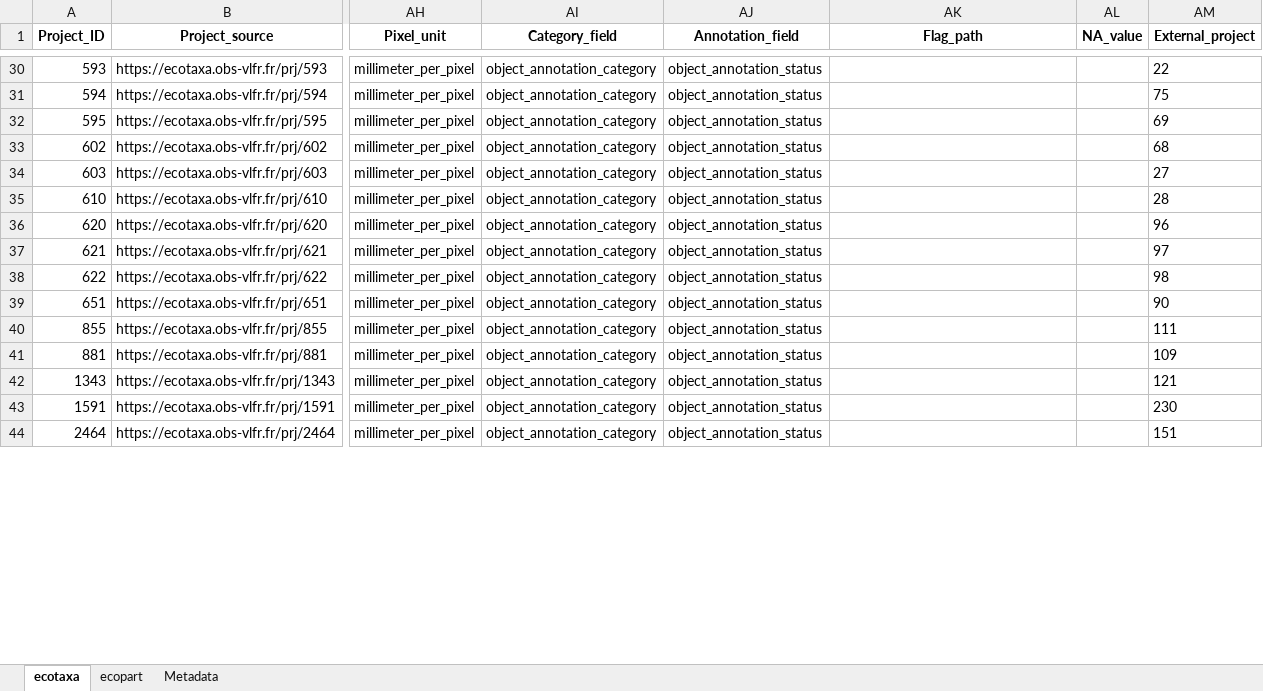
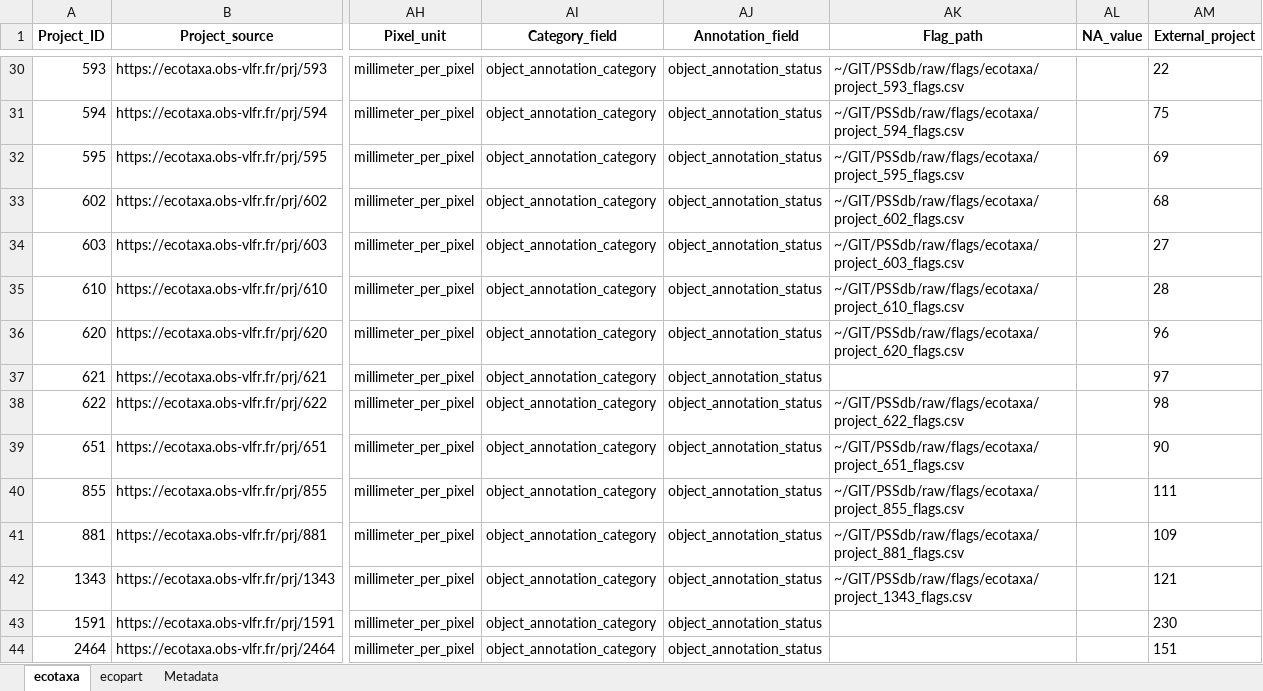
Before and after one commit to jessluo/PSSdb, an Excel workbook: raw/project_UVP_standardizer.xlsx, sheet ecotaxa, drawn as a sheet; only a part is shown, gaps mark what is left out; values as stored, in another font and other column widths than the file's, no borders; the diff covers the shown part only; the diff names each change by its address in the sheet, - before the commit and + after, or states it on an @@ line.

Commit message:
Testing UVP project ok

```diff
--- a/raw/project_UVP_standardizer.xlsx (sheet ecotaxa)
+++ b/raw/project_UVP_standardizer.xlsx (sheet ecotaxa)
-AK30 (Flag_path): (empty)
+AK30 (Flag_path): ~/GIT/PSSdb/raw/flags/ecotaxa/project_593_flags.csv
-AK31 (Flag_path): (empty)
+AK31 (Flag_path): ~/GIT/PSSdb/raw/flags/ecotaxa/project_594_flags.csv
-AK32 (Flag_path): (empty)
+AK32 (Flag_path): ~/GIT/PSSdb/raw/flags/ecotaxa/project_595_flags.csv
-AK33 (Flag_path): (empty)
+AK33 (Flag_path): ~/GIT/PSSdb/raw/flags/ecotaxa/project_602_flags.csv
-AK34 (Flag_path): (empty)
+AK34 (Flag_path): ~/GIT/PSSdb/raw/flags/ecotaxa/project_603_flags.csv
-AK35 (Flag_path): (empty)
+AK35 (Flag_path): ~/GIT/PSSdb/raw/flags/ecotaxa/project_610_flags.csv
-AK36 (Flag_path): (empty)
+AK36 (Flag_path): ~/GIT/PSSdb/raw/flags/ecotaxa/project_620_flags.csv
-AK38 (Flag_path): (empty)
+AK38 (Flag_path): ~/GIT/PSSdb/raw/flags/ecotaxa/project_622_flags.csv
-AK39 (Flag_path): (empty)
+AK39 (Flag_path): ~/GIT/PSSdb/raw/flags/ecotaxa/project_651_flags.csv
-AK40 (Flag_path): (empty)
+AK40 (Flag_path): ~/GIT/PSSdb/raw/flags/ecotaxa/project_855_flags.csv
-AK41 (Flag_path): (empty)
+AK41 (Flag_path): ~/GIT/PSSdb/raw/flags/ecotaxa/project_881_flags.csv
-AK42 (Flag_path): (empty)
+AK42 (Flag_path): ~/GIT/PSSdb/raw/flags/ecotaxa/project_1343_flags.csv
```
Also changed, not shown: 44 edited cells elsewhere in this sheet.
